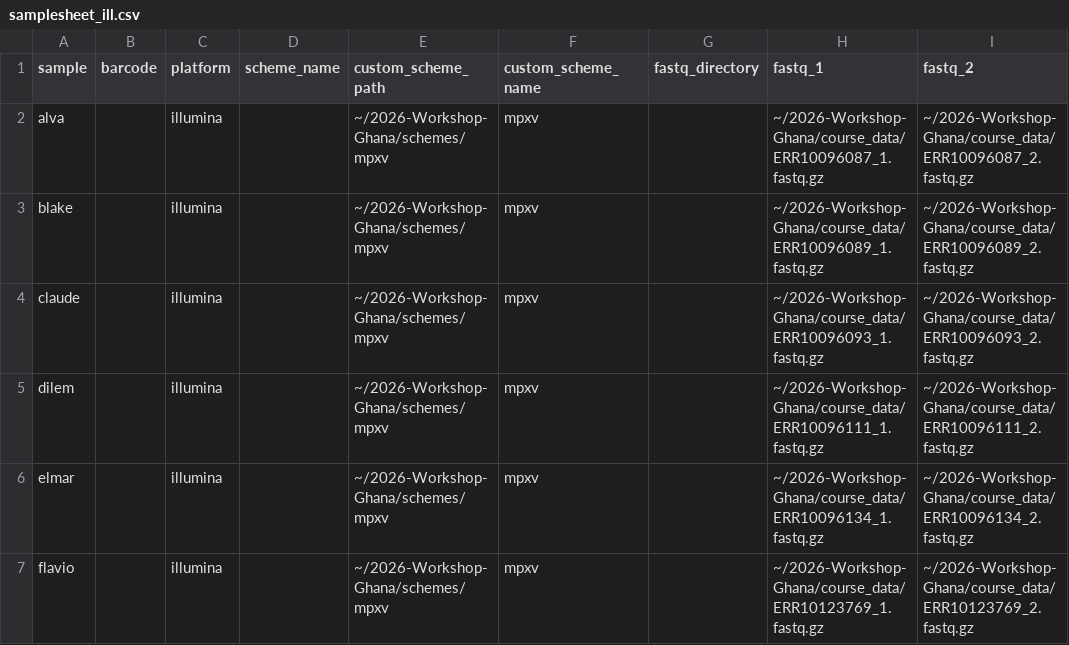
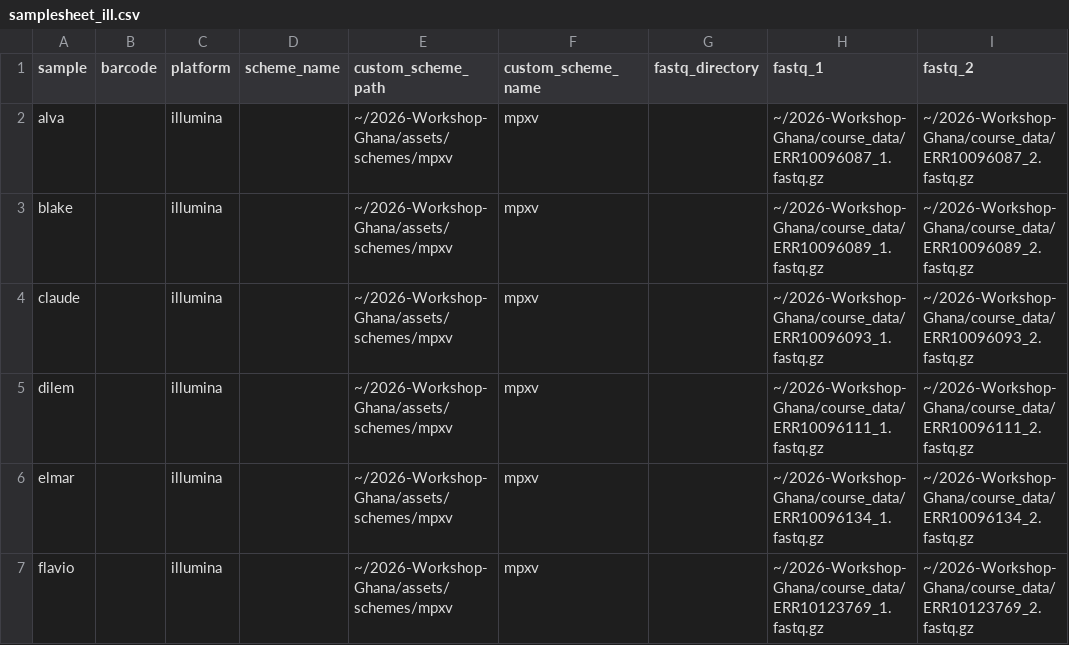
Before and after one commit to rki-mf1/2026-Workshop-Ghana, a CSV file: assets/samplesheet_ill.csv, drawn as a sheet.

```diff
--- a/assets/samplesheet_ill.csv
+++ b/assets/samplesheet_ill.csv
@@ -1,7 +1,7 @@
 sample,barcode,platform,scheme_name,custom_scheme_path,custom_scheme_name,fastq_directory,fastq_1,fastq_2
-alva,,illumina,,~/2026-Workshop-Ghana/schemes/mpxv,mpxv,,~/2026-Workshop-Ghana/course_data/ERR10096087_1.fastq.gz,~/2026-Workshop-Ghana/course_data/ERR10096087_2.fastq.gz
-blake,,illumina,,~/2026-Workshop-Ghana/schemes/mpxv,mpxv,,~/2026-Workshop-Ghana/course_data/ERR10096089_1.fastq.gz,~/2026-Workshop-Ghana/course_data/ERR10096089_2.fastq.gz
-claude,,illumina,,~/2026-Workshop-Ghana/schemes/mpxv,mpxv,,~/2026-Workshop-Ghana/course_data/ERR10096093_1.fastq.gz,~/2026-Workshop-Ghana/course_data/ERR10096093_2.fastq.gz
-dilem,,illumina,,~/2026-Workshop-Ghana/schemes/mpxv,mpxv,,~/2026-Workshop-Ghana/course_data/ERR10096111_1.fastq.gz,~/2026-Workshop-Ghana/course_data/ERR10096111_2.fastq.gz
-elmar,,illumina,,~/2026-Workshop-Ghana/schemes/mpxv,mpxv,,~/2026-Workshop-Ghana/course_data/ERR10096134_1.fastq.gz,~/2026-Workshop-Ghana/course_data/ERR10096134_2.fastq.gz
-flavio,,illumina,,~/2026-Workshop-Ghana/schemes/mpxv,mpxv,,~/2026-Workshop-Ghana/course_data/ERR10123769_1.fastq.gz,~/2026-Workshop-Ghana/course_data/ERR10123769_2.fastq.gz
+alva,,illumina,,~/2026-Workshop-Ghana/assets/schemes/mpxv,mpxv,,~/2026-Workshop-Ghana/course_data/ERR10096087_1.fastq.gz,~/2026-Workshop-Ghana/course_data/ERR10096087_2.fastq.gz
+blake,,illumina,,~/2026-Workshop-Ghana/assets/schemes/mpxv,mpxv,,~/2026-Workshop-Ghana/course_data/ERR10096089_1.fastq.gz,~/2026-Workshop-Ghana/course_data/ERR10096089_2.fastq.gz
+claude,,illumina,,~/2026-Workshop-Ghana/assets/schemes/mpxv,mpxv,,~/2026-Workshop-Ghana/course_data/ERR10096093_1.fastq.gz,~/2026-Workshop-Ghana/course_data/ERR10096093_2.fastq.gz
+dilem,,illumina,,~/2026-Workshop-Ghana/assets/schemes/mpxv,mpxv,,~/2026-Workshop-Ghana/course_data/ERR10096111_1.fastq.gz,~/2026-Workshop-Ghana/course_data/ERR10096111_2.fastq.gz
+elmar,,illumina,,~/2026-Workshop-Ghana/assets/schemes/mpxv,mpxv,,~/2026-Workshop-Ghana/course_data/ERR10096134_1.fastq.gz,~/2026-Workshop-Ghana/course_data/ERR10096134_2.fastq.gz
+flavio,,illumina,,~/2026-Workshop-Ghana/assets/schemes/mpxv,mpxv,,~/2026-Workshop-Ghana/course_data/ERR10123769_1.fastq.gz,~/2026-Workshop-Ghana/course_data/ERR10123769_2.fastq.gz
```
Also changed, not shown: 1 other file.
